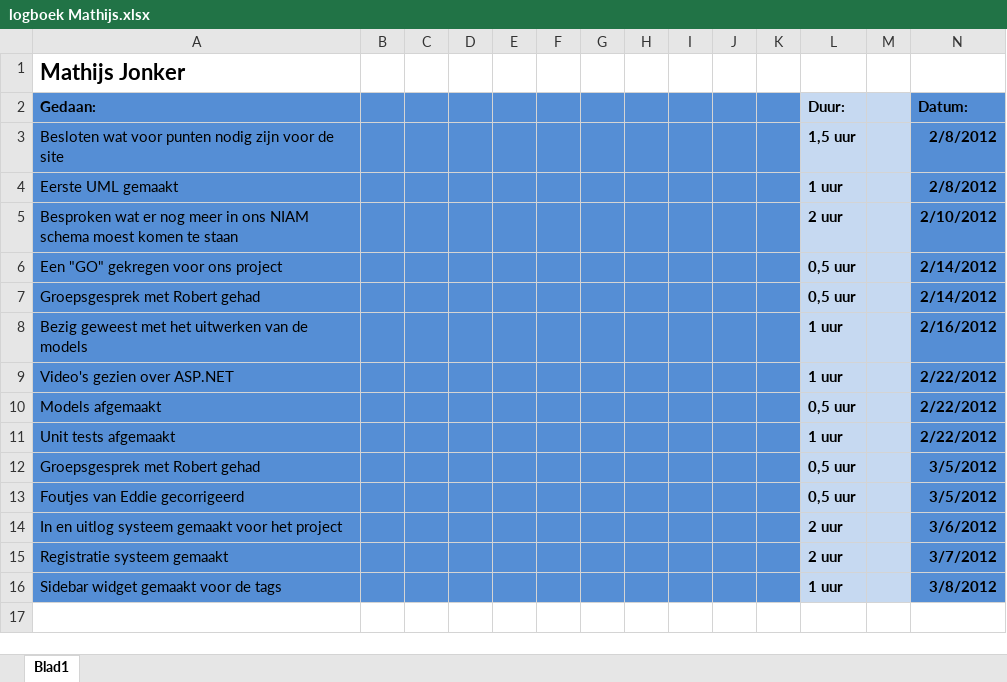
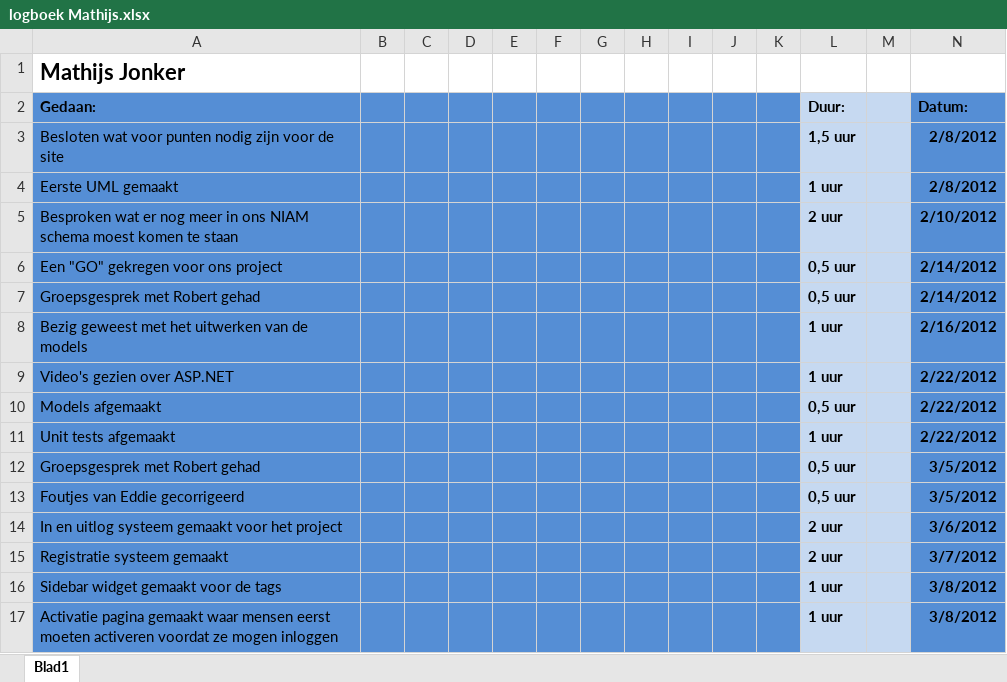
Before and after one commit to martndemus/nhl-stack-overflow, an Excel workbook: Logboeken/logboek Mathijs.xlsx, sheet Blad1, drawn as a sheet; values as stored, in another font and other column widths than the file's, no borders; the diff names each change by its address in the sheet, - before the commit and + after, or states it on an @@ line.

Commit message:
Activatie pagina toegevoegd. Mensen moeten nu eerst hun nieuwe account activeren voordat ze mogen. // Todo add mailer //

```diff
--- a/Logboeken/logboek Mathijs.xlsx (sheet Blad1)
+++ b/Logboeken/logboek Mathijs.xlsx (sheet Blad1)
+row 17: Activatie pagina gemaakt waar mensen eerst moeten activeren voordat ze mogen inloggen |  |  |  |  |  |  |  |  |  |  | 1 uur |  | 3/8/2012
```
Also changed, not shown: 8 other files.
